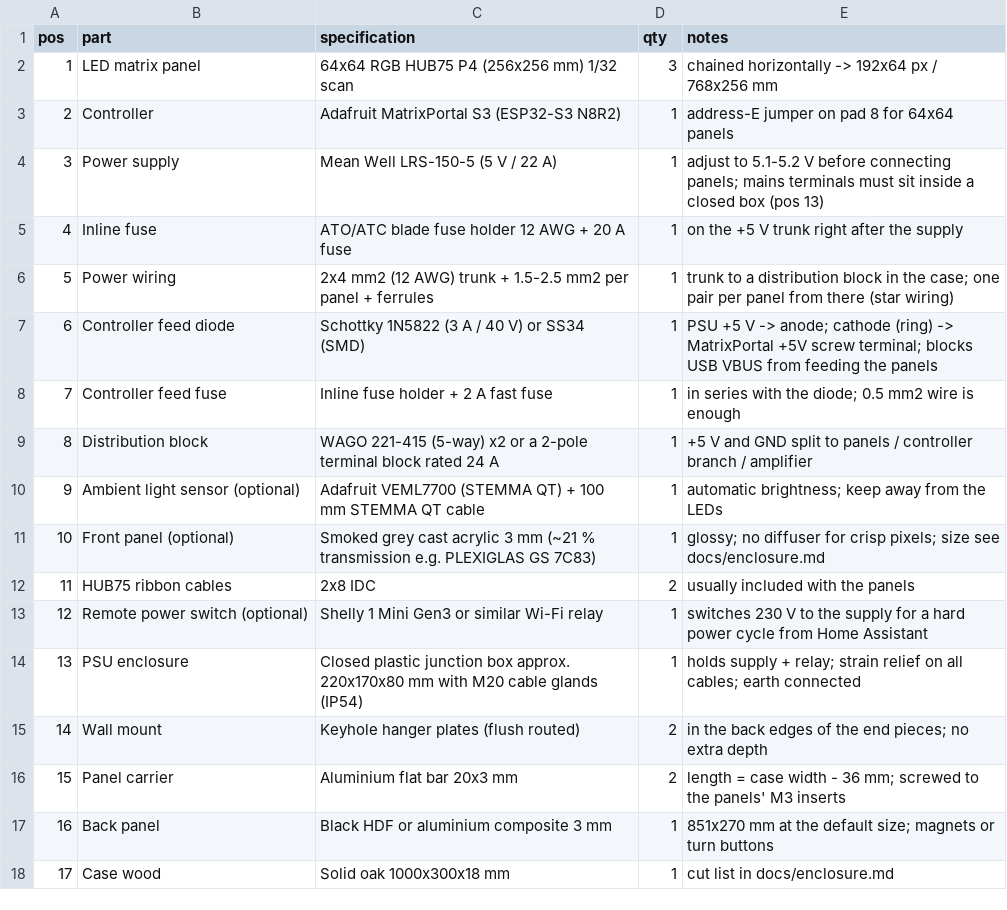
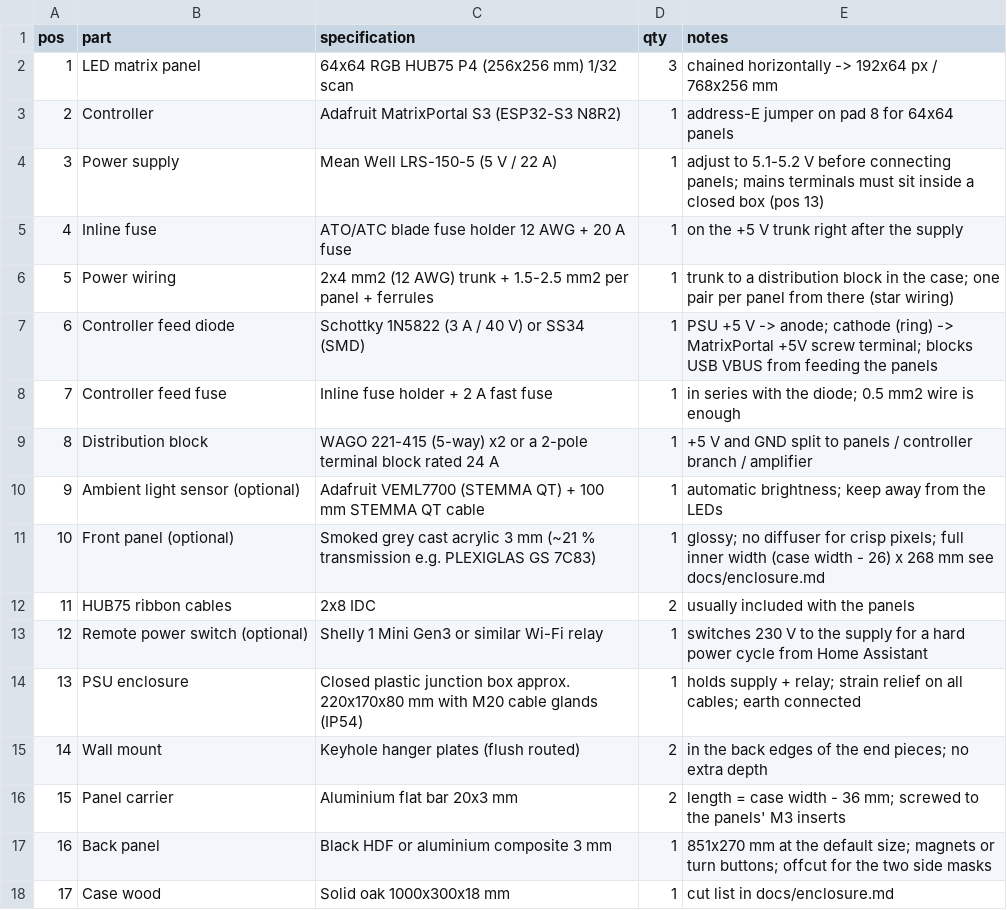
Before and after one commit to Nosdave/perron, a CSV file: hardware/bom.csv, drawn as a sheet.

```diff
--- a/hardware/bom.csv
+++ b/hardware/bom.csv
@@ -10,3 +10,3 @@ pos,part,specification,qty,notes
 9,Ambient light sensor (optional),Adafruit VEML7700 (STEMMA QT) + 100 mm STEMMA QT cable,1,automatic brightness; keep away from the LEDs
-10,Front panel (optional),Smoked grey cast acrylic 3 mm (~21 % transmission e.g. PLEXIGLAS GS 7C83),1,glossy; no diffuser for crisp pixels; size see docs/enclosure.md
+10,Front panel (optional),Smoked grey cast acrylic 3 mm (~21 % transmission e.g. PLEXIGLAS GS 7C83),1,glossy; no diffuser for crisp pixels; full inner width (case width - 26) x 268 mm see docs/enclosure.md
 11,HUB75 ribbon cables,2x8 IDC,2,usually included with the panels
@@ -16,3 +16,3 @@ pos,part,specification,qty,notes
 15,Panel carrier,Aluminium flat bar 20x3 mm,2,length = case width - 36 mm; screwed to the panels' M3 inserts
-16,Back panel,Black HDF or aluminium composite 3 mm,1,851x270 mm at the default size; magnets or turn buttons
+16,Back panel,Black HDF or aluminium composite 3 mm,1,851x270 mm at the default size; magnets or turn buttons; offcut for the two side masks
 17,Case wood,Solid oak 1000x300x18 mm,1,cut list in docs/enclosure.md
```
Also changed, not shown: 1 other file.
